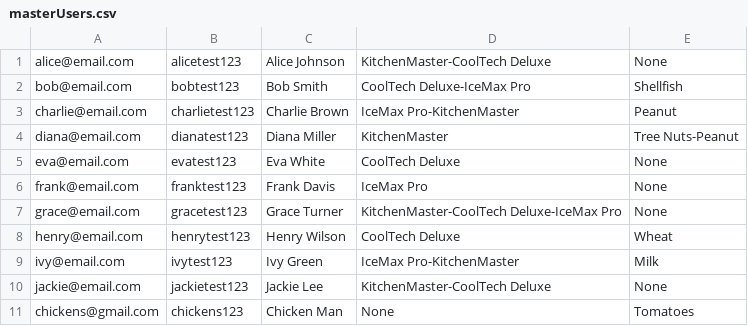
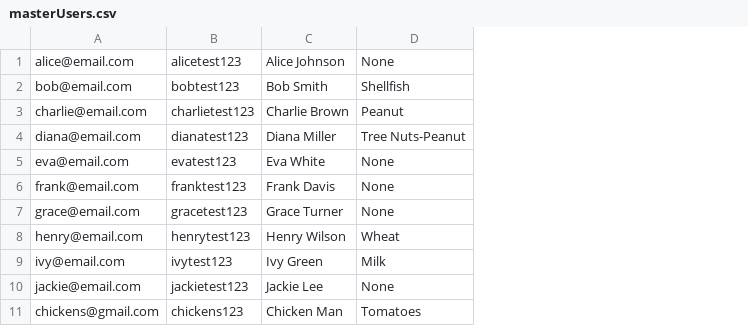
Before and after one commit to talamo13/Team-4-Fridge-Manager, a CSV file: masterUsers.csv, drawn as a sheet; the diff names each change by its address in the sheet, - before the commit and + after, or states it on an @@ line.

```diff
--- a/masterUsers.csv
+++ b/masterUsers.csv
-column D, rows 1-11: KitchenMaster-CoolTech Deluxe | CoolTech Deluxe-IceMax Pro | IceMax Pro-KitchenMaster | KitchenMaster | CoolTech Deluxe | IceMax Pro | KitchenMaster-CoolTech Deluxe-IceMax Pro | CoolTech Deluxe | IceMax Pro-KitchenMaster | KitchenMaster-CoolTech Deluxe | None
```
Also changed, not shown: table1.csv, 9 other files.
